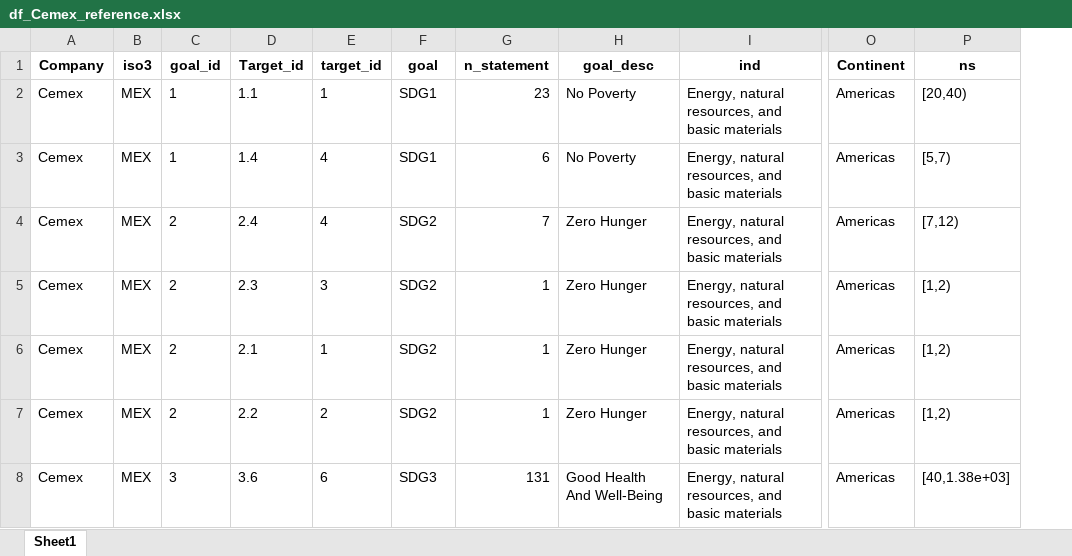
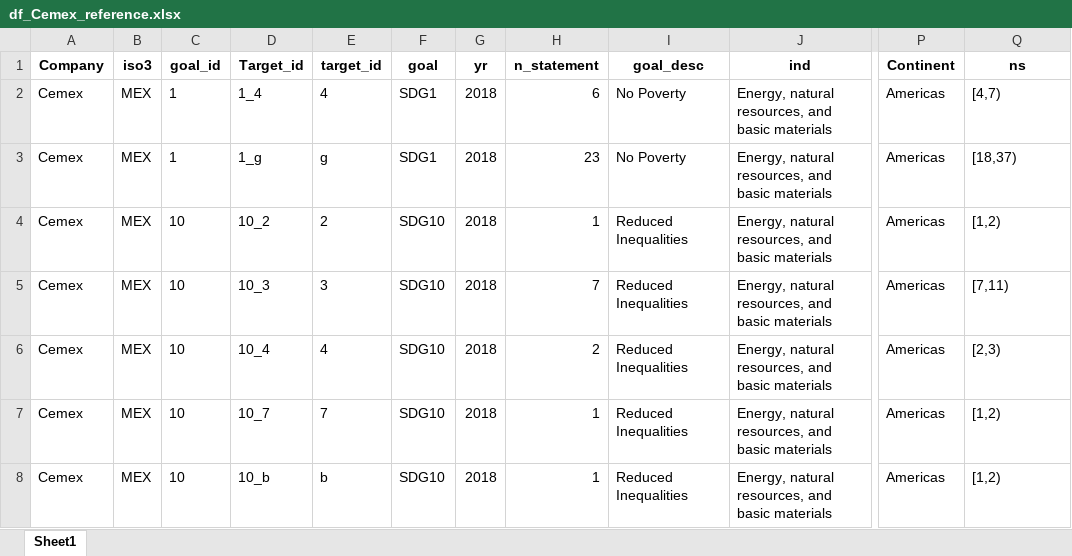
Before and after one commit to Yingjie4Science/SDGs_Corporations, an Excel workbook: Data/data_TextMining/df_Cemex_reference.xlsx, sheet Sheet1, drawn as a sheet; only a part is shown, gaps mark what is left out; values as stored, in another font and other column widths than the file's, no borders; addresses are those after the commit; the diff covers the shown part only; the diff names each change by its address in the sheet, - before the commit and + after, or states it on an @@ line.

```diff
--- a/Data/data_TextMining/df_Cemex_reference.xlsx (sheet Sheet1)
+++ b/Data/data_TextMining/df_Cemex_reference.xlsx (sheet Sheet1)
+column G (yr), rows 2-8: all 2018
-D2 (Target_id): 1.1
+D2 (Target_id): 1_4
-E2 (target_id): 1
+E2 (target_id): 4
-H2 (n_statement): 23
+H2 (n_statement): 6
-Q2 (ns): [20,40)
+Q2 (ns): [4,7)
-D3 (Target_id): 1.4
+D3 (Target_id): 1_g
-E3 (target_id): 4
+E3 (target_id): g
-H3 (n_statement): 6
+H3 (n_statement): 23
-Q3 (ns): [5,7)
+Q3 (ns): [18,37)
-C4:C7 (goal_id): 2
+C4:C7 (goal_id): 10
-D4 (Target_id): 2.4
+D4 (Target_id): 10_2
-E4 (target_id): 4
+E4 (target_id): 2
-F4:F7 (goal): SDG2
+F4:F7 (goal): SDG10
-H4 (n_statement): 7
+H4 (n_statement): 1
-I4:I7 (goal_desc): Zero Hunger
+I4:I7 (goal_desc): Reduced Inequalities
-Q4 (ns): [7,12)
+Q4 (ns): [1,2)
-D5 (Target_id): 2.3
+D5 (Target_id): 10_3
-H5 (n_statement): 1
+H5 (n_statement): 7
-Q5 (ns): [1,2)
+Q5 (ns): [7,11)
-D6 (Target_id): 2.1
+D6 (Target_id): 10_4
-E6 (target_id): 1
+E6 (target_id): 4
-H6 (n_statement): 1
+H6 (n_statement): 2
-Q6 (ns): [1,2)
+Q6 (ns): [2,3)
-D7 (Target_id): 2.2
+D7 (Target_id): 10_7
-E7 (target_id): 2
+E7 (target_id): 7
-C8 (goal_id): 3
+C8 (goal_id): 10
-D8 (Target_id): 3.6
+D8 (Target_id): 10_b
-E8 (target_id): 6
+E8 (target_id): b
-F8 (goal): SDG3
+F8 (goal): SDG10
-H8 (n_statement): 131
+H8 (n_statement): 1
-I8 (goal_desc): Good Health And Well-Being
+I8 (goal_desc): Reduced Inequalities
-Q8 (ns): [40,1.38e+03]
+Q8 (ns): [1,2)
```
Also changed, not shown: 484 edited cells elsewhere in this sheet, Data/data_TextMining/coded.xlsx, Data/data_TextMining/com_list_HumanCoded_URL.xlsx, 1 other file.
